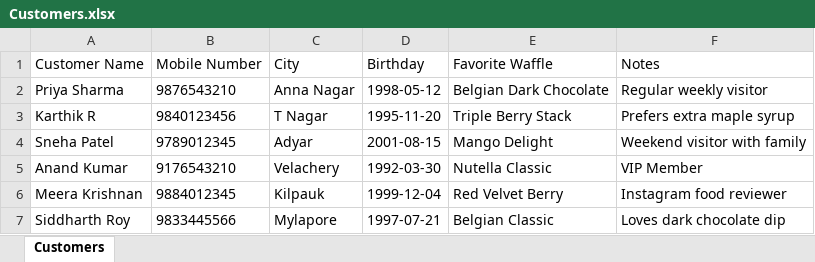
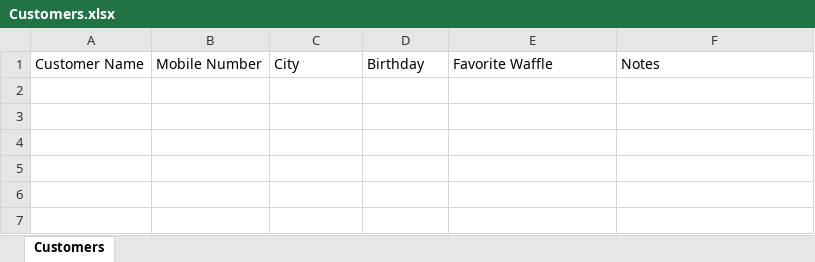
Before and after one commit to christhecreator56/thatwaffle, an Excel workbook: sample_data/Customers.xlsx, sheet Customers, drawn as a sheet; values as stored, in another font and other column widths than the file's, no borders; the diff names each change by its address in the sheet, - before the commit and + after, or states it on an @@ line.

Commit message:
feat(sync): add connect Excel live directly through site and wipe stale records clean

```diff
--- a/sample_data/Customers.xlsx (sheet Customers)
+++ b/sample_data/Customers.xlsx (sheet Customers)
-row 2: Priya Sharma | 9876543210 | Anna Nagar | 1998-05-12 | Belgian Dark Chocolate | Regular weekly visitor
-row 3: Karthik R | 9840123456 | T Nagar | 1995-11-20 | Triple Berry Stack | Prefers extra maple syrup
-row 4: Sneha Patel | 9789012345 | Adyar | 2001-08-15 | Mango Delight | Weekend visitor with family
-row 5: Anand Kumar | 9176543210 | Velachery | 1992-03-30 | Nutella Classic | VIP Member
-row 6: Meera Krishnan | 9884012345 | Kilpauk | 1999-12-04 | Red Velvet Berry | Instagram food reviewer
-row 7: Siddharth Roy | 9833445566 | Mylapore | 1997-07-21 | Belgian Classic | Loves dark chocolate dip
```
Also changed, not shown: 8 other files.
